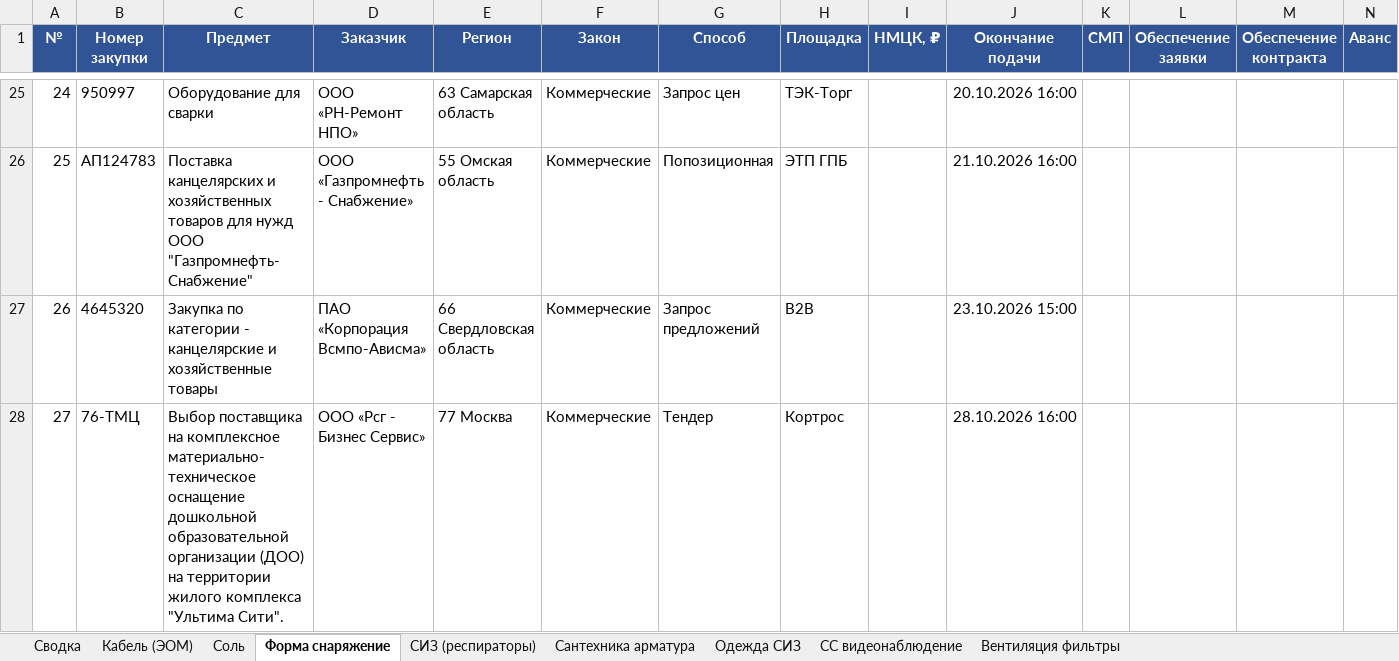
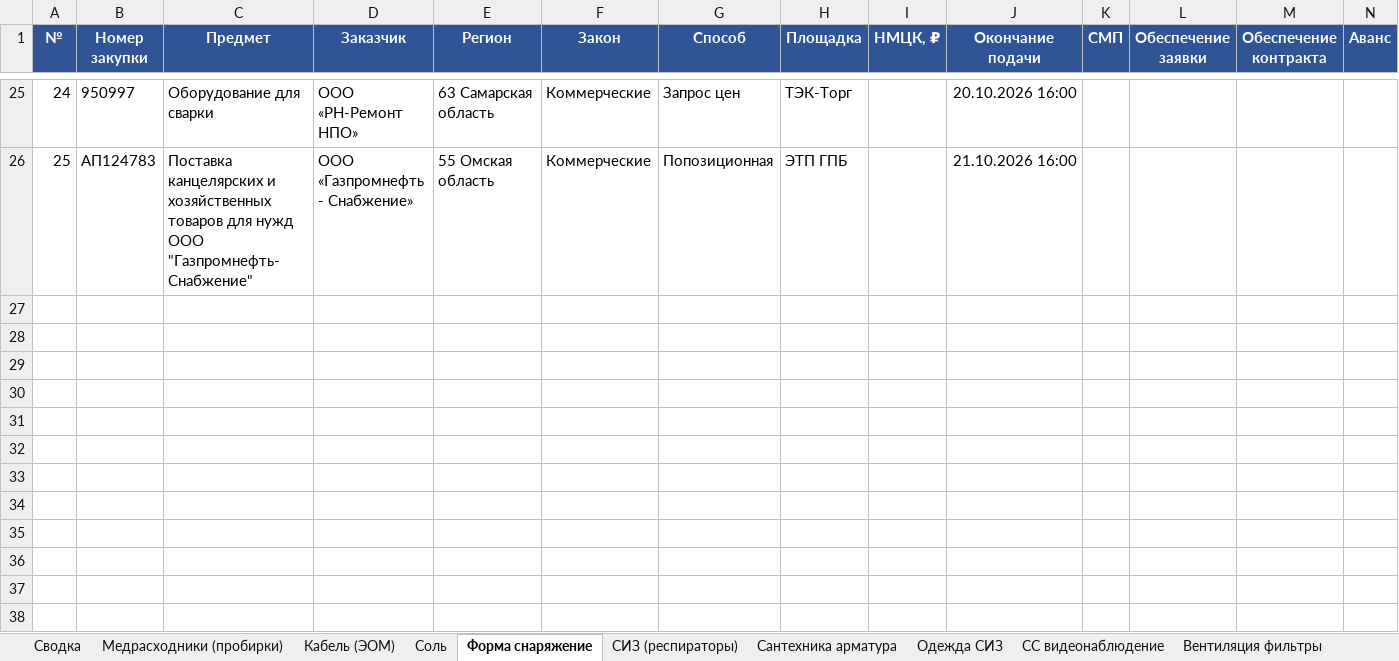
Before and after one commit to arorlov93/Tender-RUS-, an Excel workbook: TRIAGE_1910.xlsx, sheet Форма снаряжение, drawn as a sheet; only a part is shown, gaps mark what is left out; values as stored, in another font and other column widths than the file's, no borders; the diff names each change by its address in the sheet, - before the commit and + after, or states it on an @@ line.

```diff
--- a/TRIAGE_1910.xlsx (sheet Форма снаряжение)
+++ b/TRIAGE_1910.xlsx (sheet Форма снаряжение)
+sheet tab: Медрасходники (пробирки)
-row 27: 26 | 4645320 | Закупка по категории - канцелярские и хозяйственные товары | ПАО «Корпорация Всмпо-Ависма» | 66 Свердловская область | Коммерческие | Запрос предложений | B2B |  | 23.10.2026 15:00
-row 28: 27 | 76-ТМЦ | Выбор поставщика на комплексное материально-техническое оснащение дошкольной образовательной организации (ДОО) на территории жилого комплекса "Ультима Сити". | ООО «Рсг - Бизнес Сервис» | 77 Москва | Коммерческие | Тендер | Кортрос |  | 28.10.2026 16:00
```
Also changed, not shown: sheet Сводка, 3 other files.
